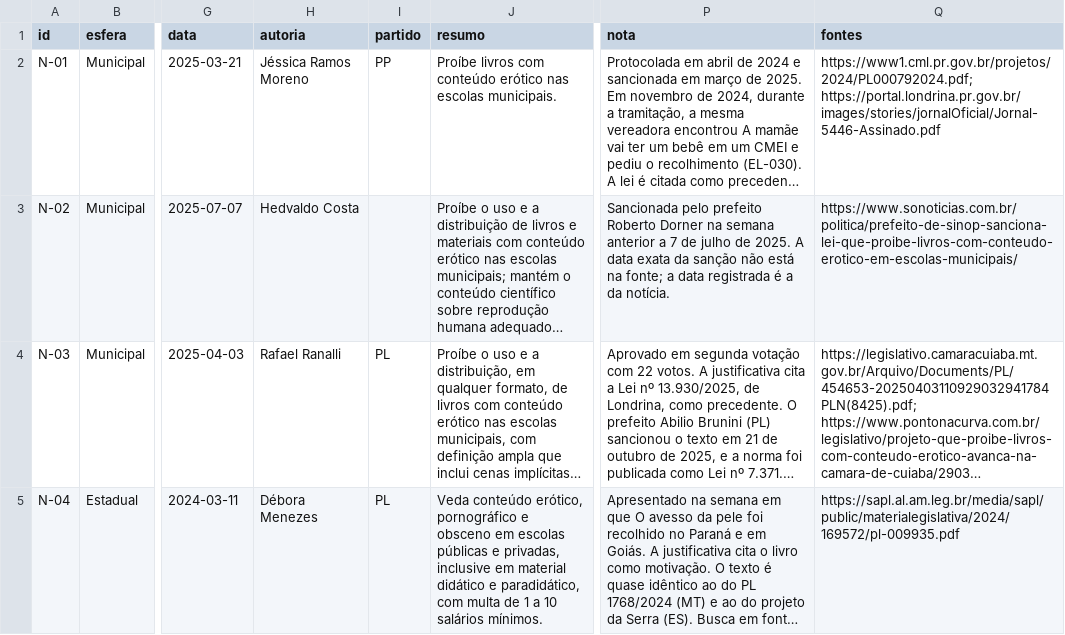
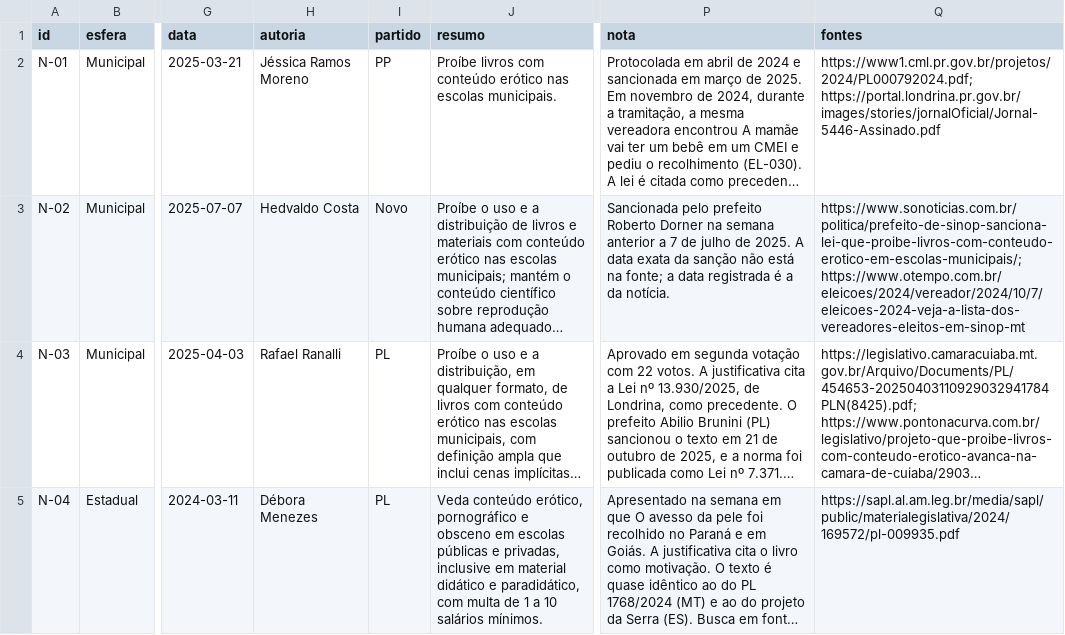
Before and after one commit to natalyxxnunes-stack/estante-livre, a CSV file: dados/estante-livre-normas.csv, drawn as a sheet; only a part is shown, gaps mark what is left out; long unchanged cells end in …; the diff covers the shown part only; the diff names each change by its address in the sheet, - before the commit and + after, or states it on an @@ line.

```diff
--- a/dados/estante-livre-normas.csv
+++ b/dados/estante-livre-normas.csv
-I3 (partido): (empty)
+I3 (partido): Novo
-Q3 (fontes): https://www.sonoticias.com.br/politica/prefeito-de-sinop-sanciona-lei-que-proibe-livros-com-conteudo-erotico-em-escolas-municipais/
+Q3 (fontes): https://www.sonoticias.com.br/politica/prefeito-de-sinop-sanciona-lei-que-proibe-livros-com-conteudo-erotico-em-escolas-municipais/; https://www.otempo.com.br/eleicoes/2024/vereador/2024/10/7/eleicoes-2024-veja-a-lista-dos-vereadores-eleitos-em-sinop-mt
```
Also changed, not shown: 4 edited cells elsewhere in this file, 5 other files.
